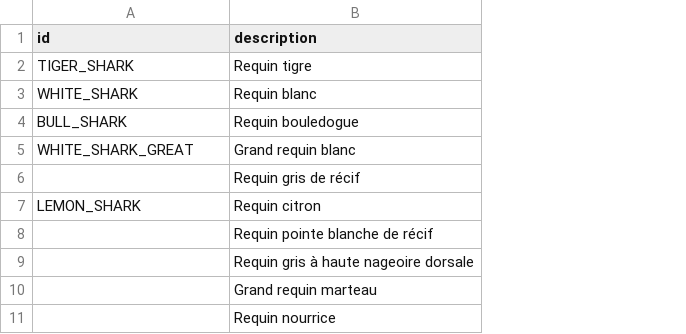
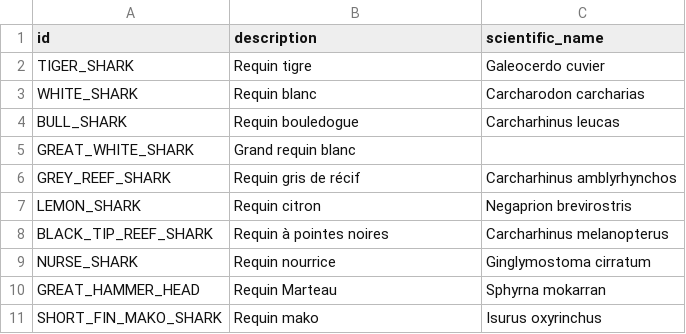
Before and after one commit to adriens/odata-ncl, a CSV file: data/shark-attacks/sharks.csv, drawn as a sheet; removed rows and columns are numbered as before the commit, all else as after; the diff names each change by its address in the sheet, - before the commit and + after, or states it on an @@ line.

Commit message:
Ajout du nom scientifique

```diff
--- a/data/shark-attacks/sharks.csv
+++ b/data/shark-attacks/sharks.csv
+column C (scientific_name), rows 2-7: Galeocerdo cuvier | Carcharodon carcharias | Carcharhinus leucas |  | Carcharhinus amblyrhynchos | Negaprion brevirostris; row 9: Ginglymostoma cirratum
-A5 (id): WHITE_SHARK_GREAT
+A5 (id): GREAT_WHITE_SHARK
-A6 (id): (empty)
+A6 (id): GREY_REEF_SHARK
-row 8:  | Requin pointe blanche de récif
-row 9:  | Requin gris à haute nageoire dorsale
-row 10:  | Grand requin marteau
+row 8: BLACK_TIP_REEF_SHARK | Requin à pointes noires | Carcharhinus melanopterus
-A9 (id): (empty)
+A9 (id): NURSE_SHARK
+row 10: GREAT_HAMMER_HEAD | Requin Marteau | Sphyrna mokarran
+row 11: SHORT_FIN_MAKO_SHARK | Requin mako | Isurus oxyrinchus
```
